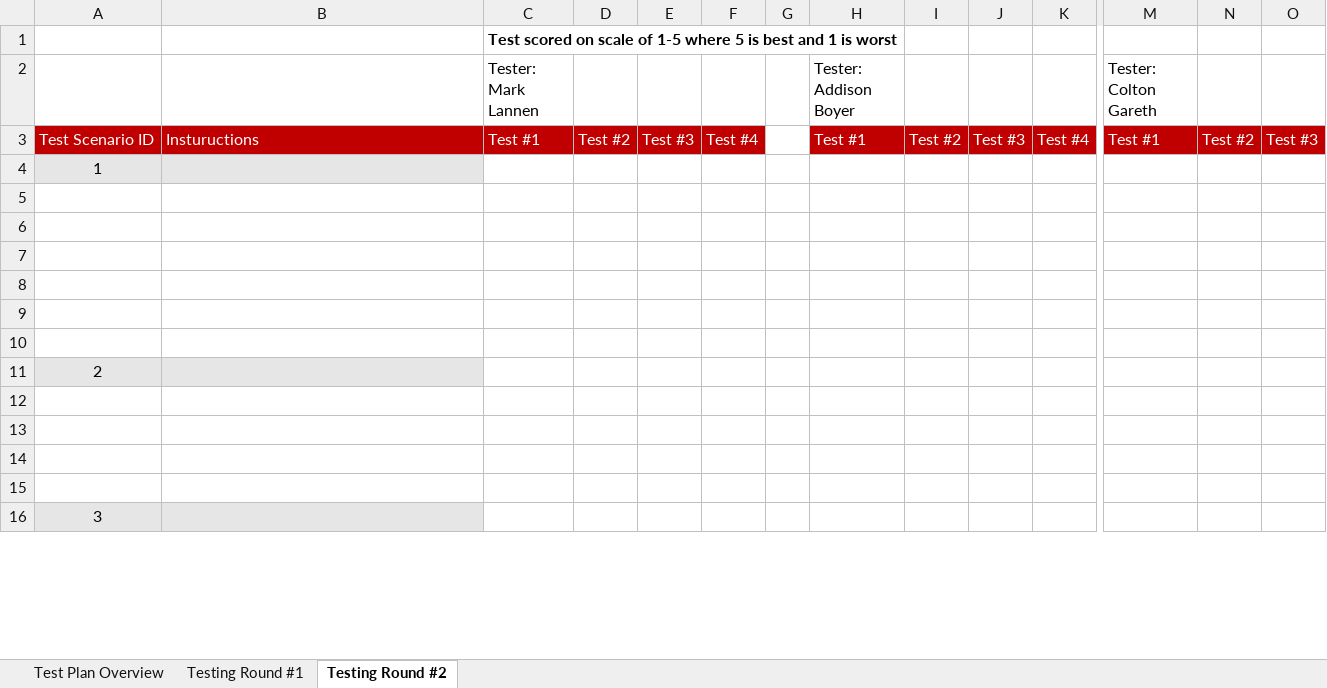
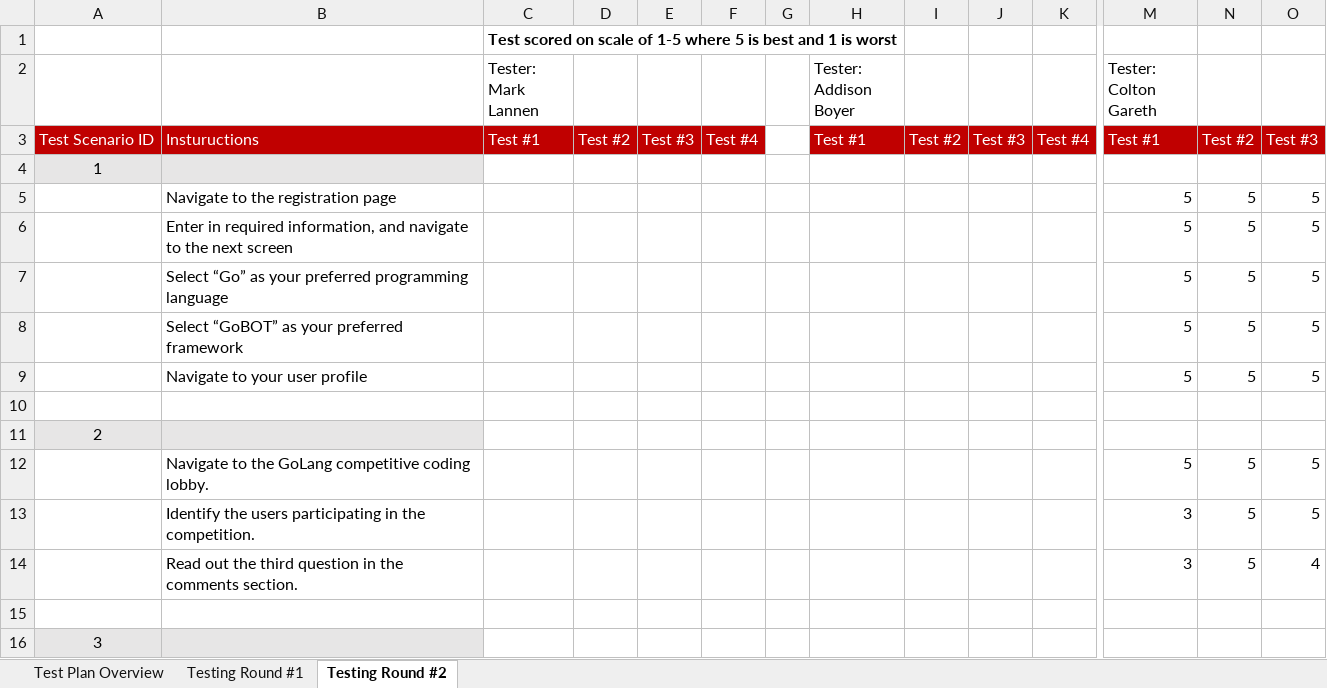
Before and after one commit to MarkLannen/CSCI443, an Excel workbook: UberCode_FinalProject_TestReport.xlsx, sheet Testing Round #2, drawn as a sheet; only a part is shown, gaps mark what is left out; values as stored, in another font and other column widths than the file's, no borders; rows hold the shown columns only; the diff covers the shown part only; the diff names each change by its address in the sheet, - before the commit and + after, or states it on an @@ line.

```diff
--- a/UberCode_FinalProject_TestReport.xlsx (sheet Testing Round #2)
+++ b/UberCode_FinalProject_TestReport.xlsx (sheet Testing Round #2)
-row 5: (empty)
+row 5:  | Navigate to the registration page |  |  |  |  |  |  |  |  |  | 5 | 5 | 5
-row 6: (empty)
+row 6:  | Enter in required information, and navigate to the next screen |  |  |  |  |  |  |  |  |  | 5 | 5 | 5
-row 7: (empty)
+row 7:  | Select “Go” as your preferred programming language |  |  |  |  |  |  |  |  |  | 5 | 5 | 5
-row 8: (empty)
+row 8:  | Select “GoBOT” as your preferred framework |  |  |  |  |  |  |  |  |  | 5 | 5 | 5
-row 9: (empty)
+row 9:  | Navigate to your user profile |  |  |  |  |  |  |  |  |  | 5 | 5 | 5
-row 12: (empty)
+row 12:  | Navigate to the GoLang competitive coding lobby. |  |  |  |  |  |  |  |  |  | 5 | 5 | 5
-row 13: (empty)
+row 13:  | Identify the users participating in the competition. |  |  |  |  |  |  |  |  |  | 3 | 5 | 5
-row 14: (empty)
+row 14:  | Read out the third question in the comments section. |  |  |  |  |  |  |  |  |  | 3 | 5 | 4
```
Also changed, not shown: 21 edited cells and merged cells elsewhere in this sheet.
